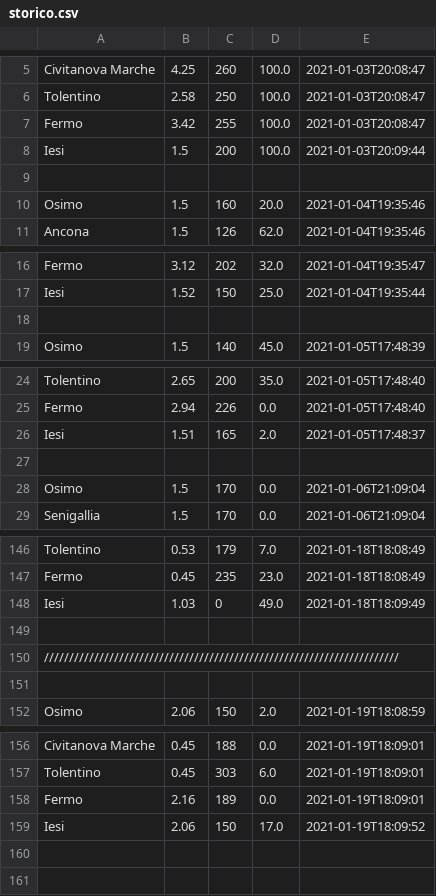
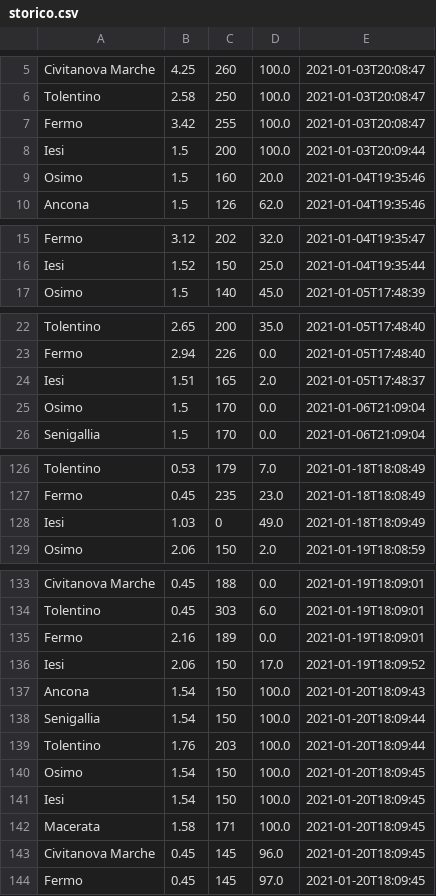
Before and after one commit to riccardomalpiedi/progetto_esame, a CSV file: WeatherApp/storico.csv, drawn as a sheet; only a part is shown, gaps mark what is left out; the diff covers the shown part only.

```diff
--- a/WeatherApp/storico.csv
+++ b/WeatherApp/storico.csv
@@ -8,3 +8,2 @@ Fermo,3.42,255,100.0,2021-01-03T20:08:47
 Iesi,1.5,200,100.0,2021-01-03T20:09:44
-
 Osimo,1.5,160,20.0,2021-01-04T19:35:46
@@ -17,3 +16,2 @@ Fermo,3.12,202,32.0,2021-01-04T19:35:47
 Iesi,1.52,150,25.0,2021-01-04T19:35:44
-
 Osimo,1.5,140,45.0,2021-01-05T17:48:39
@@ -26,3 +24,2 @@ Fermo,2.94,226,0.0,2021-01-05T17:48:40
 Iesi,1.51,165,2.0,2021-01-05T17:48:37
-
 Osimo,1.5,170,0.0,2021-01-06T21:09:04
@@ -148,5 +128,2 @@ Fermo,0.45,235,23.0,2021-01-18T18:08:49
 Iesi,1.03,0,49.0,2021-01-18T18:09:49
-
-///////////////////////////////////////////////////////////////////////
-
 Osimo,2.06,150,2.0,2021-01-19T18:08:59
@@ -159 +136,9 @@ Fermo,2.16,189,0.0,2021-01-19T18:09:01
 Iesi,2.06,150,17.0,2021-01-19T18:09:52
+Ancona,1.54,150,100.0,2021-01-20T18:09:43
+Senigallia,1.54,150,100.0,2021-01-20T18:09:44
+Tolentino,1.76,203,100.0,2021-01-20T18:09:44
+Osimo,1.54,150,100.0,2021-01-20T18:09:45
+Iesi,1.54,150,100.0,2021-01-20T18:09:45
+Macerata,1.58,171,100.0,2021-01-20T18:09:45
+Civitanova Marche,0.45,145,96.0,2021-01-20T18:09:45
+Fermo,0.45,145,97.0,2021-01-20T18:09:45
```
Also changed, not shown: 17 removed rows and 61 edited cells elsewhere in this file.
